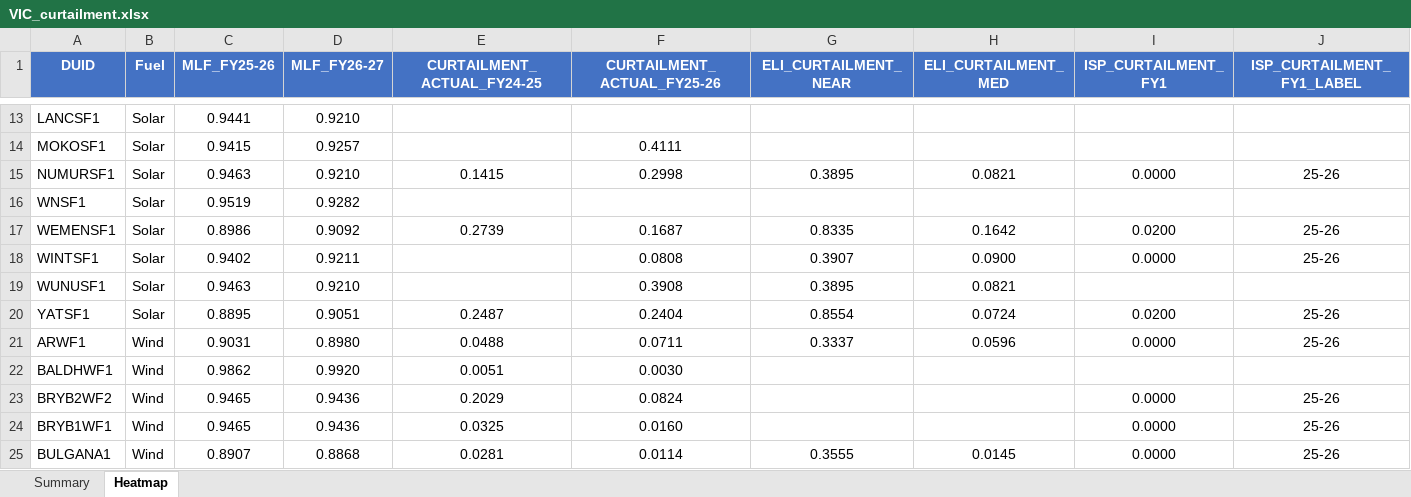
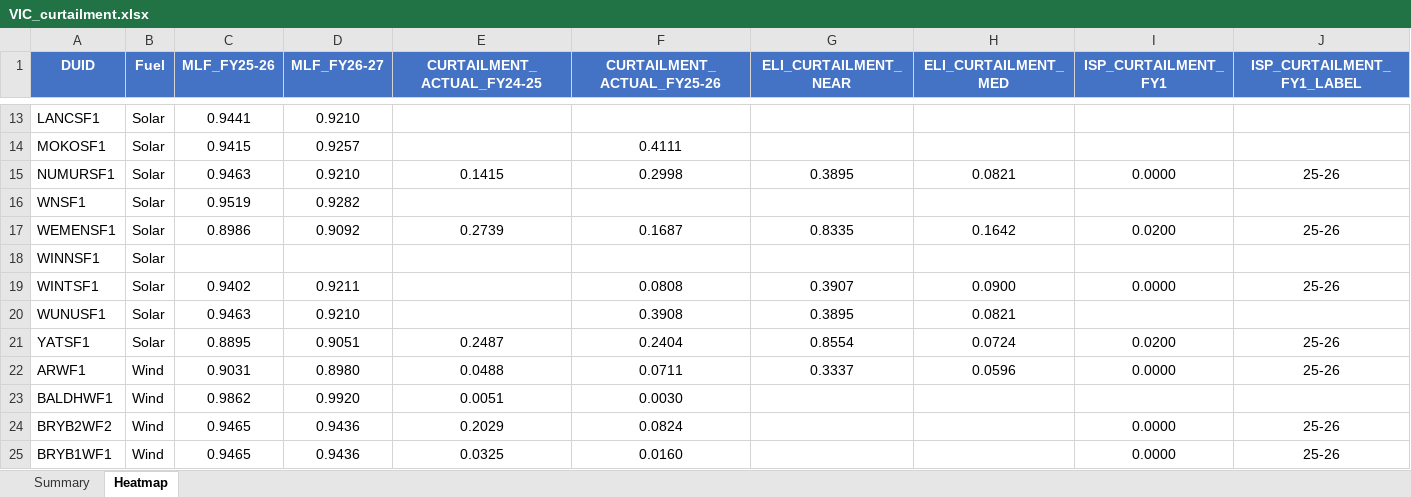
Before and after one commit to cutout-z/aemo-renewable-generator-dashboard, an Excel workbook: outputs/VIC_curtailment.xlsx, sheet Heatmap, drawn as a sheet; only a part is shown, gaps mark what is left out; the shorter side is filled out with more unchanged rows; values as stored, in another font and other column widths than the file's, no borders; conditional formats not drawn; rows hold the shown columns only; the diff names each change by its address in the sheet, - before the commit and + after, or states it on an @@ line.

```diff
--- a/outputs/VIC_curtailment.xlsx (sheet Heatmap)
+++ b/outputs/VIC_curtailment.xlsx (sheet Heatmap)
+row 18: WINNSF1 | Solar
```
Also changed, not shown: sheet Summary, outputs/NSW_curtailment.xlsx, outputs/QLD_curtailment.xlsx, 6 other files.
